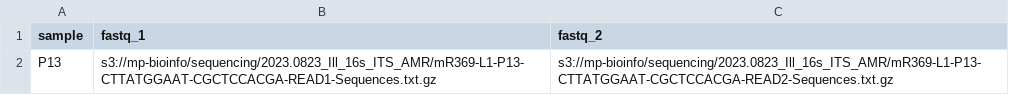
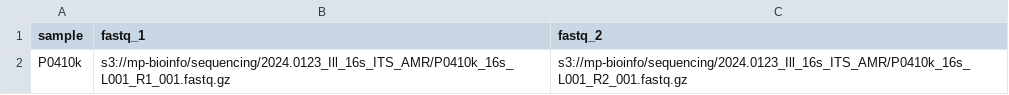
Before and after one commit to andrewatmp/nfcore_parse, a CSV file: samples.csv, drawn as a sheet; removed rows and columns are numbered as before the commit, all else as after; the diff names each change by its address in the sheet, - before the commit and + after, or states it on an @@ line.

Commit message:
Update samples.csv

```diff
--- a/samples.csv
+++ b/samples.csv
-row 2: P13 | s3://mp-bioinfo/sequencing/2023.0823_Ill_16s_ITS_AMR/mR369-L1-P13-CTTATGGAAT-CGCTCCACGA-READ1-Sequences.txt.gz | s3://mp-bioinfo/sequencing/2023.0823_Ill_16s_ITS_AMR/mR369-L1-P13-CTTATGGAAT-CGCTCCACGA-READ2-Sequences.txt.gz
+row 2: P0410k | s3://mp-bioinfo/sequencing/2024.0123_Ill_16s_ITS_AMR/P0410k_16s_L001_R1_001.fastq.gz | s3://mp-bioinfo/sequencing/2024.0123_Ill_16s_ITS_AMR/P0410k_16s_L001_R2_001.fastq.gz
```
